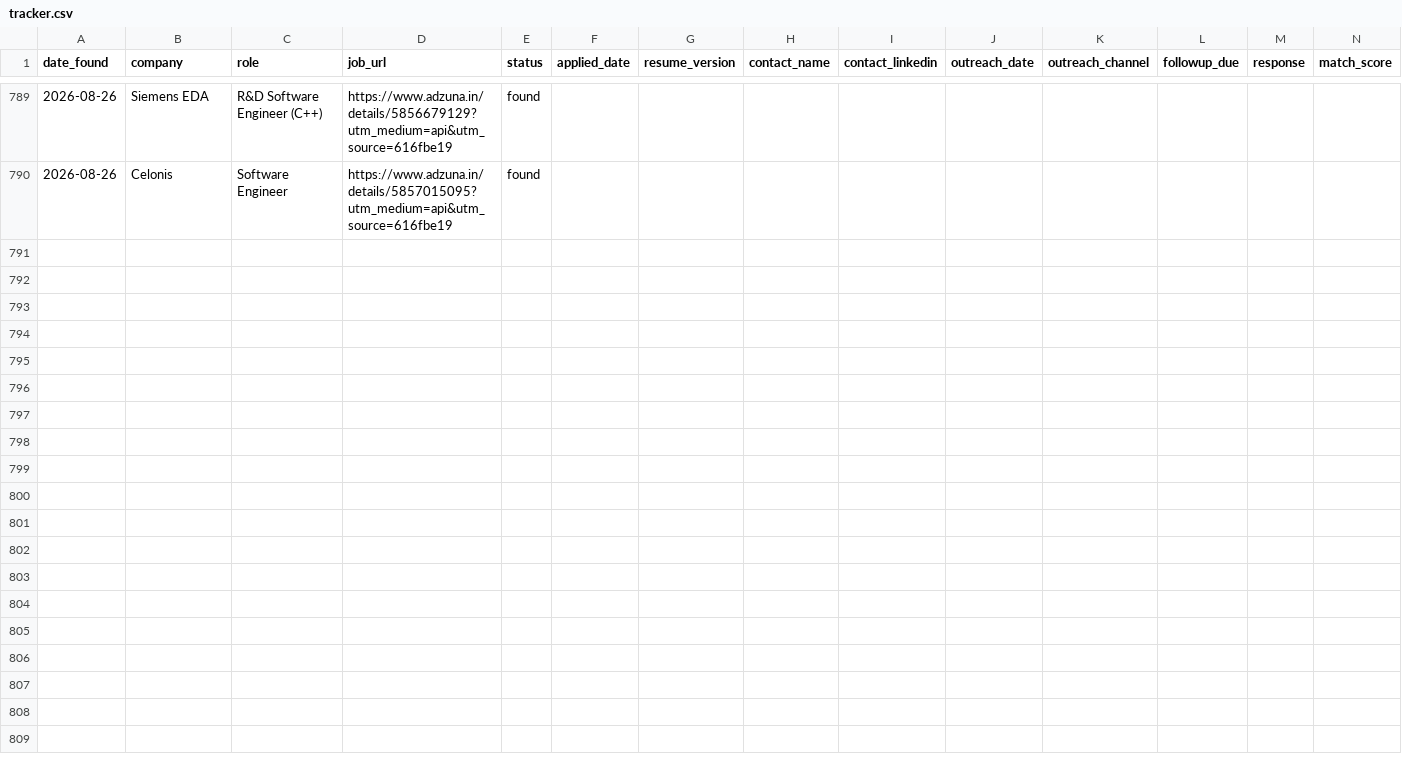
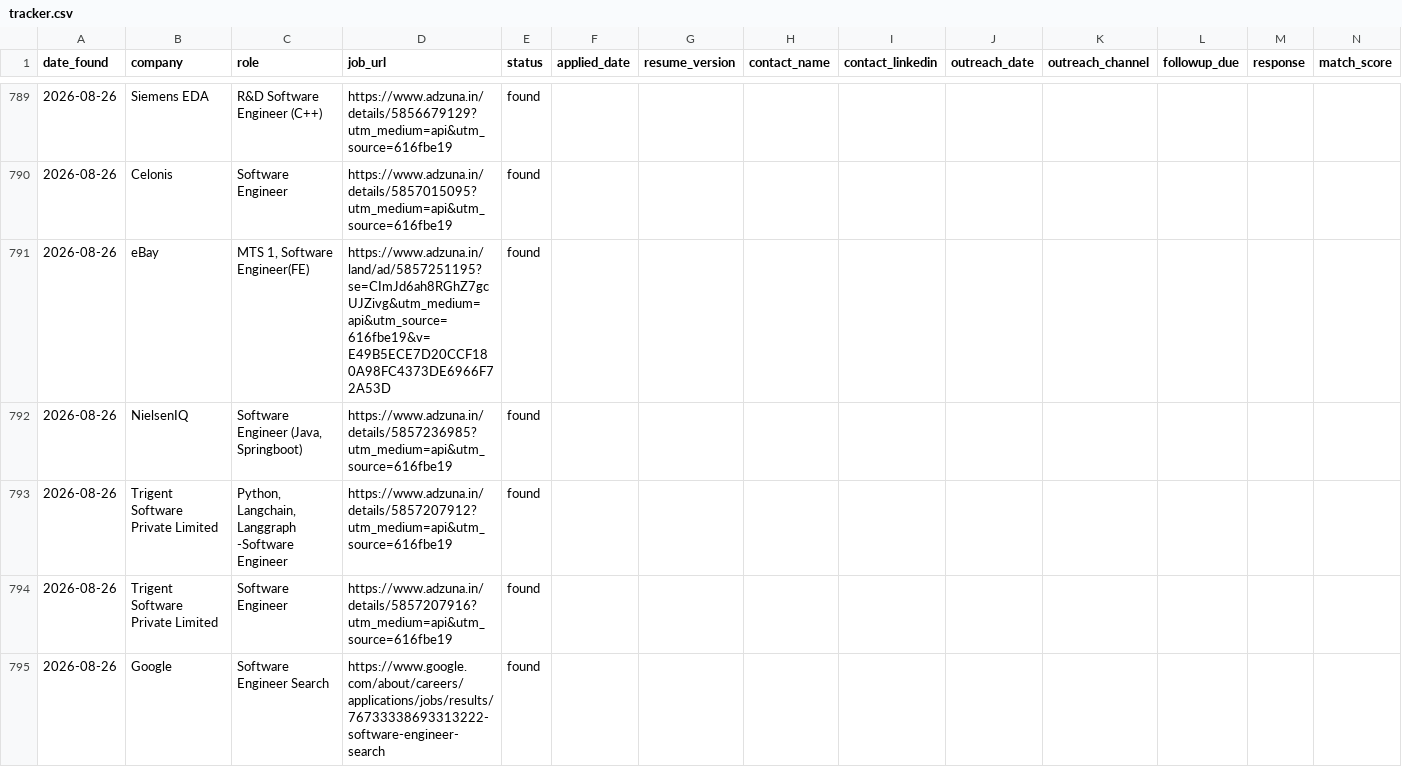
Before and after one commit to gopalverma416/jobhunt-autopilot, a CSV file: tracker.csv, drawn as a sheet; only a part is shown, gaps mark what is left out; rows hold the shown columns only; the diff names each change by its address in the sheet, - before the commit and + after, or states it on an @@ line.

```diff
--- a/tracker.csv
+++ b/tracker.csv
+row 791: 2026-08-26 | eBay | MTS 1, Software Engineer(FE) | https://www.adzuna.in/land/ad/5857251195?se=CImJd6ah8RGhZ7gcUJZivg&utm_medium=api&utm_source=616fbe19&v=E49B5ECE7D20CCF180A98FC4373DE6966F72A53D | found
+row 792: 2026-08-26 | NielsenIQ | Software Engineer (Java, Springboot) | https://www.adzuna.in/details/5857236985?utm_medium=api&utm_source=616fbe19 | found
+row 793: 2026-08-26 | Trigent Software Private Limited | Python, Langchain, Langgraph -Software Engineer | https://www.adzuna.in/details/5857207912?utm_medium=api&utm_source=616fbe19 | found
+row 794: 2026-08-26 | Trigent Software Private Limited | Software Engineer | https://www.adzuna.in/details/5857207916?utm_medium=api&utm_source=616fbe19 | found
+row 795: 2026-08-26 | Google | Software Engineer Search | https://www.google.com/about/careers/applications/jobs/results/76733338693313222-software-engineer-search | found
```
Also changed, not shown: 2 other files.
